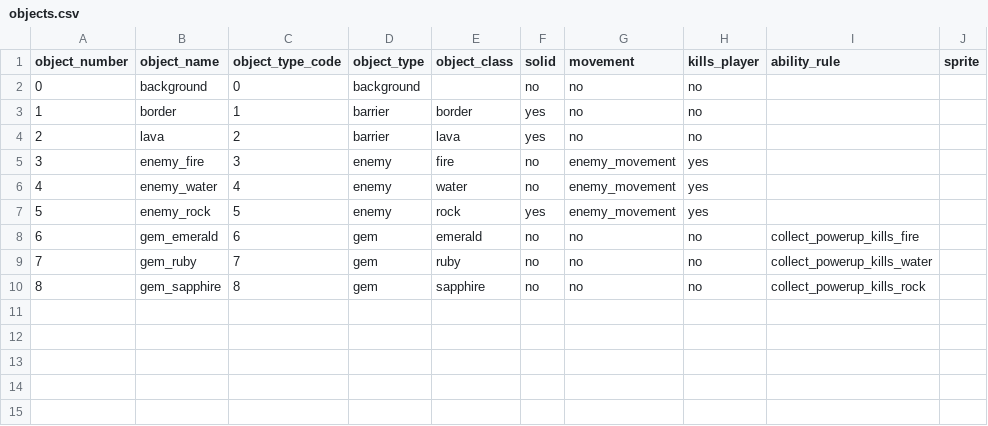
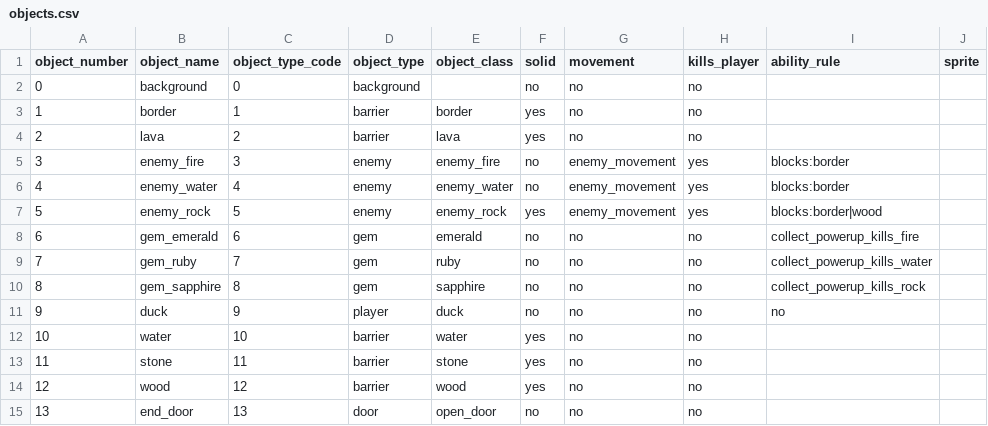
Before and after one commit to BennyTheAlbatross/tu-es-la-canard, a CSV file: rules/objects.csv, drawn as a sheet.

```diff
--- a/rules/objects.csv
+++ b/rules/objects.csv
@@ -4,5 +4,5 @@ object_number,object_name,object_type_code,object_type,object_class,solid,moveme
 2,lava,2,barrier,lava,yes,no,no,,
-3,enemy_fire,3,enemy,fire,no,enemy_movement,yes,,
-4,enemy_water,4,enemy,water,no,enemy_movement,yes,,
-5,enemy_rock,5,enemy,rock,yes,enemy_movement,yes,,
+3,enemy_fire,3,enemy,enemy_fire,no,enemy_movement,yes,blocks:border,
+4,enemy_water,4,enemy,enemy_water,no,enemy_movement,yes,blocks:border,
+5,enemy_rock,5,enemy,enemy_rock,yes,enemy_movement,yes,blocks:border|wood,
 6,gem_emerald,6,gem,emerald,no,no,no,collect_powerup_kills_fire,
@@ -10 +10,6 @@ object_number,object_name,object_type_code,object_type,object_class,solid,moveme
 8,gem_sapphire,8,gem,sapphire,no,no,no,collect_powerup_kills_rock,
+9,duck,9,player,duck,no,no,no,no,
+10,water,10,barrier,water,yes,no,no,,
+11,stone,11,barrier,stone,yes,no,no,,
+12,wood,12,barrier,wood,yes,no,no,,
+13,end_door,13,door,open_door,no,no,no,,
```
Also changed, not shown: maps/game/map1.csv, maps/game/map2.csv, 48 other files.
